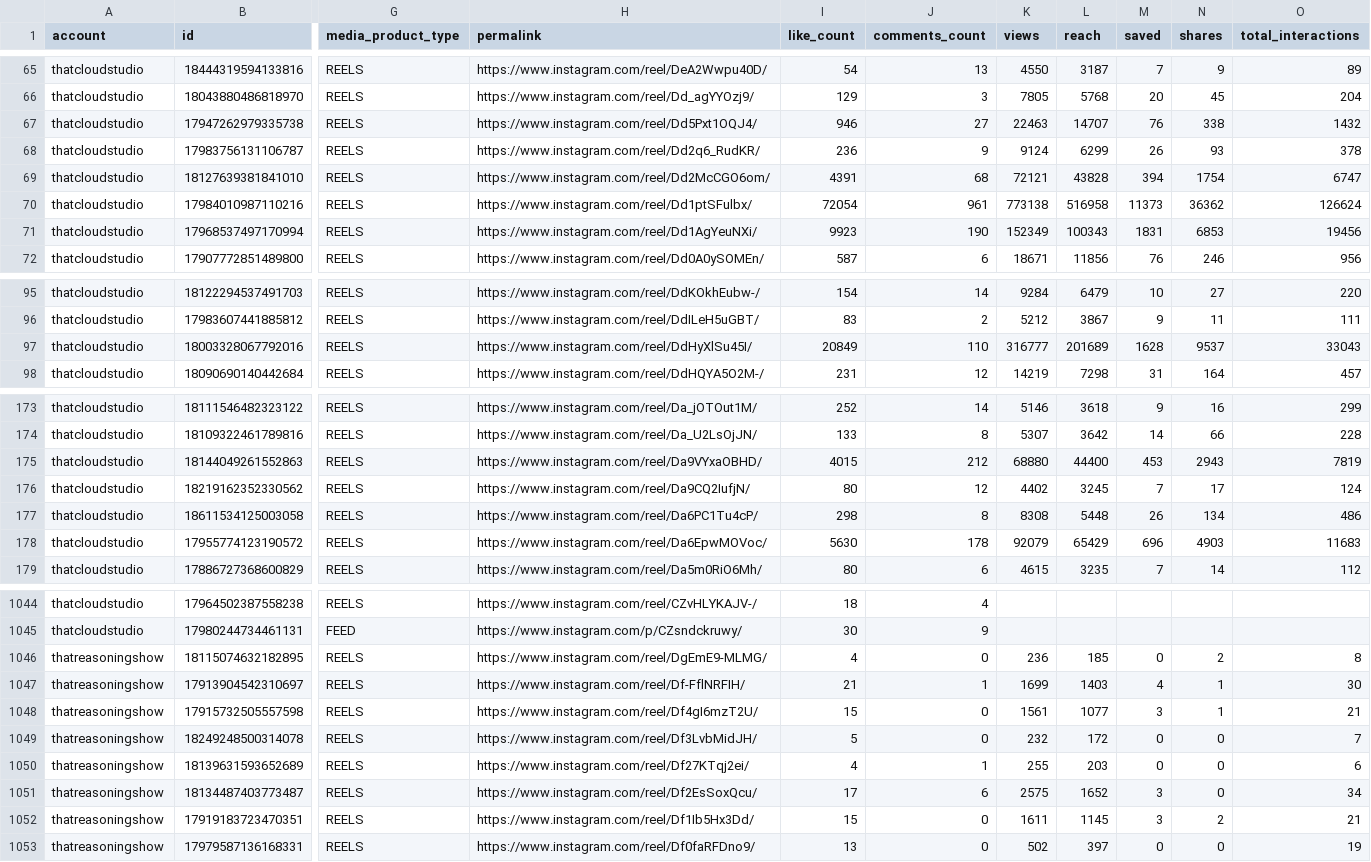
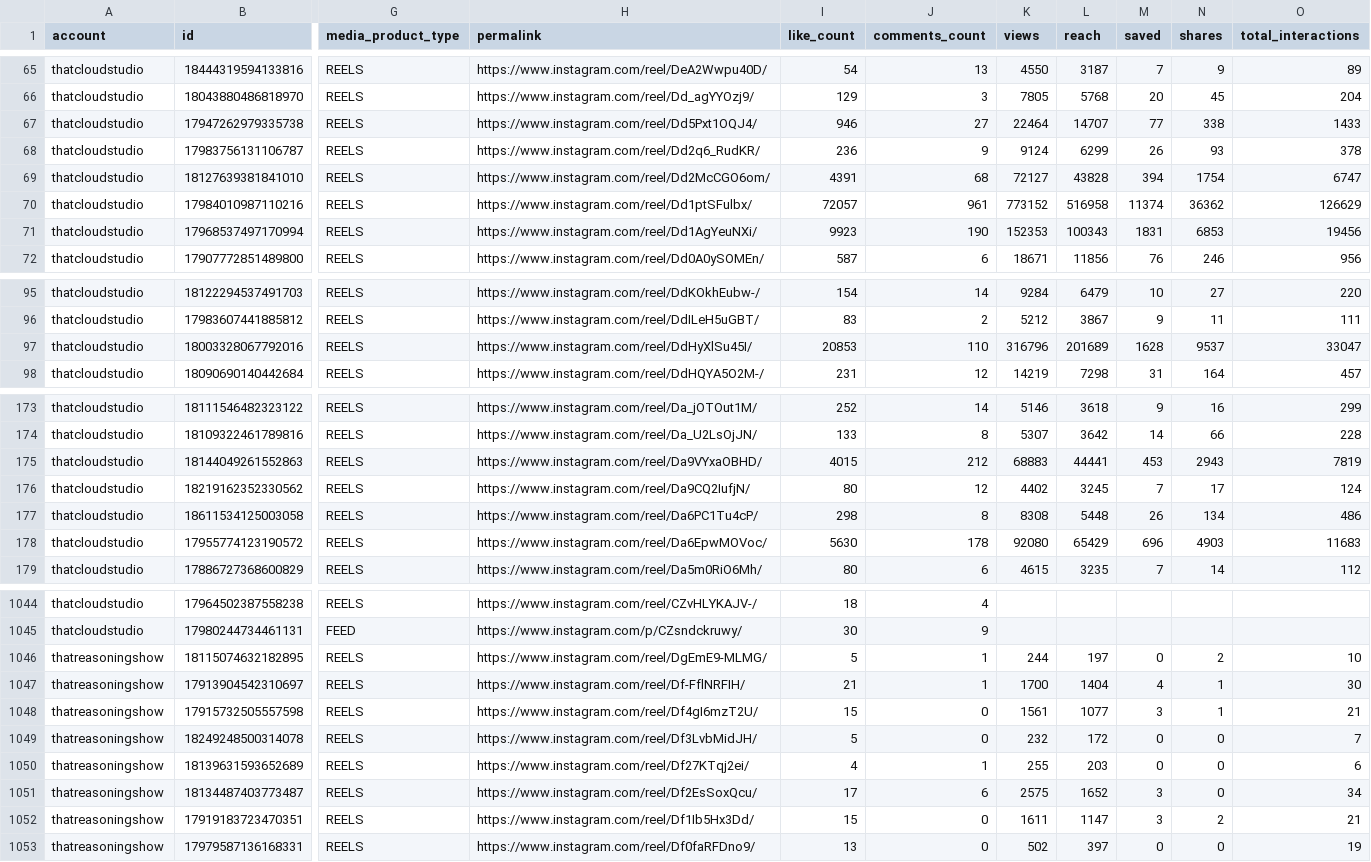
Before and after one commit to dexrayrobinson/tcs-dashboard, a CSV file: data/ig_live_media.csv, drawn as a sheet; only a part is shown, gaps mark what is left out; the diff covers the shown part only; the diff names each change by its address in the sheet, - before the commit and + after, or states it on an @@ line.

```diff
--- a/data/ig_live_media.csv
+++ b/data/ig_live_media.csv
-K67 (views): 22463
+K67 (views): 22464
-M67 (saved): 76
+M67 (saved): 77
-O67 (total_interactions): 1432
+O67 (total_interactions): 1433
-K69 (views): 72121
+K69 (views): 72127
-I70 (like_count): 72054
+I70 (like_count): 72057
-K70 (views): 773138
+K70 (views): 773152
-M70 (saved): 11373
+M70 (saved): 11374
-O70 (total_interactions): 126624
+O70 (total_interactions): 126629
-K71 (views): 152349
+K71 (views): 152353
-I97 (like_count): 20849
+I97 (like_count): 20853
-K97 (views): 316777
+K97 (views): 316796
-O97 (total_interactions): 33043
+O97 (total_interactions): 33047
-K175 (views): 68880
+K175 (views): 68883
-L175 (reach): 44400
+L175 (reach): 44441
-K178 (views): 92079
+K178 (views): 92080
-I1046 (like_count): 4
+I1046 (like_count): 5
-J1046 (comments_count): 0
+J1046 (comments_count): 1
-K1046 (views): 236
+K1046 (views): 244
-L1046 (reach): 185
+L1046 (reach): 197
-O1046 (total_interactions): 8
+O1046 (total_interactions): 10
-K1047 (views): 1699
+K1047 (views): 1700
-L1047 (reach): 1403
+L1047 (reach): 1404
-L1052 (reach): 1145
+L1052 (reach): 1147
```
Also changed, not shown: 47 edited cells elsewhere in this file, 4 other files.
